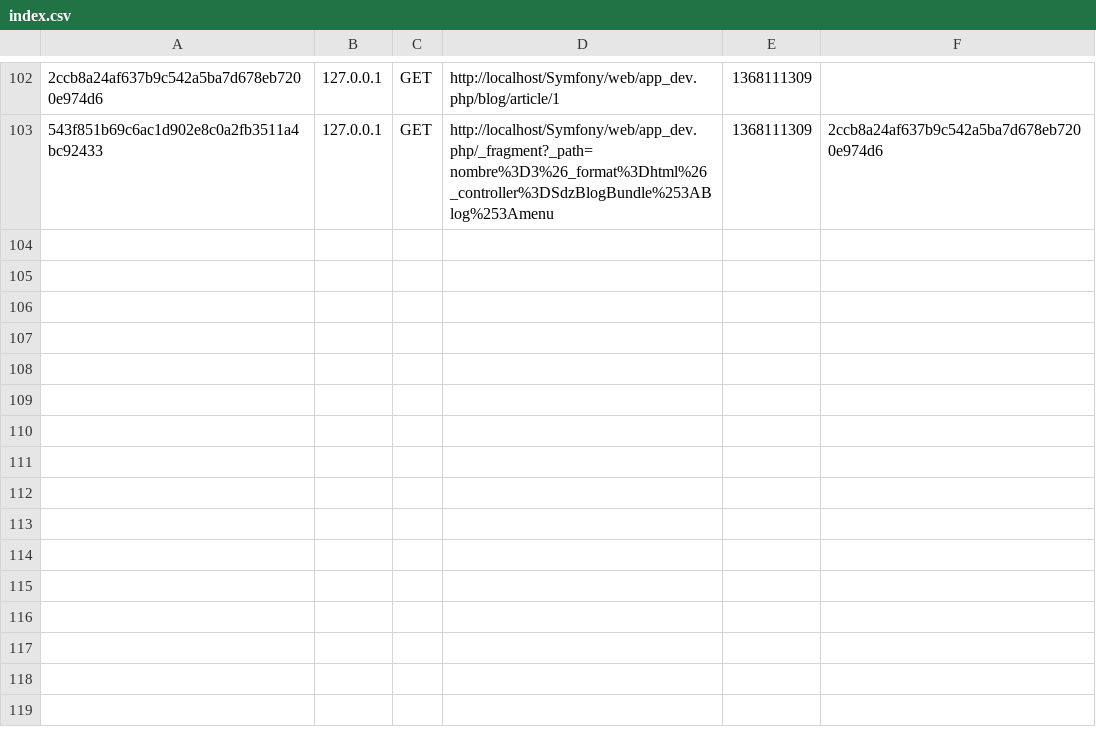
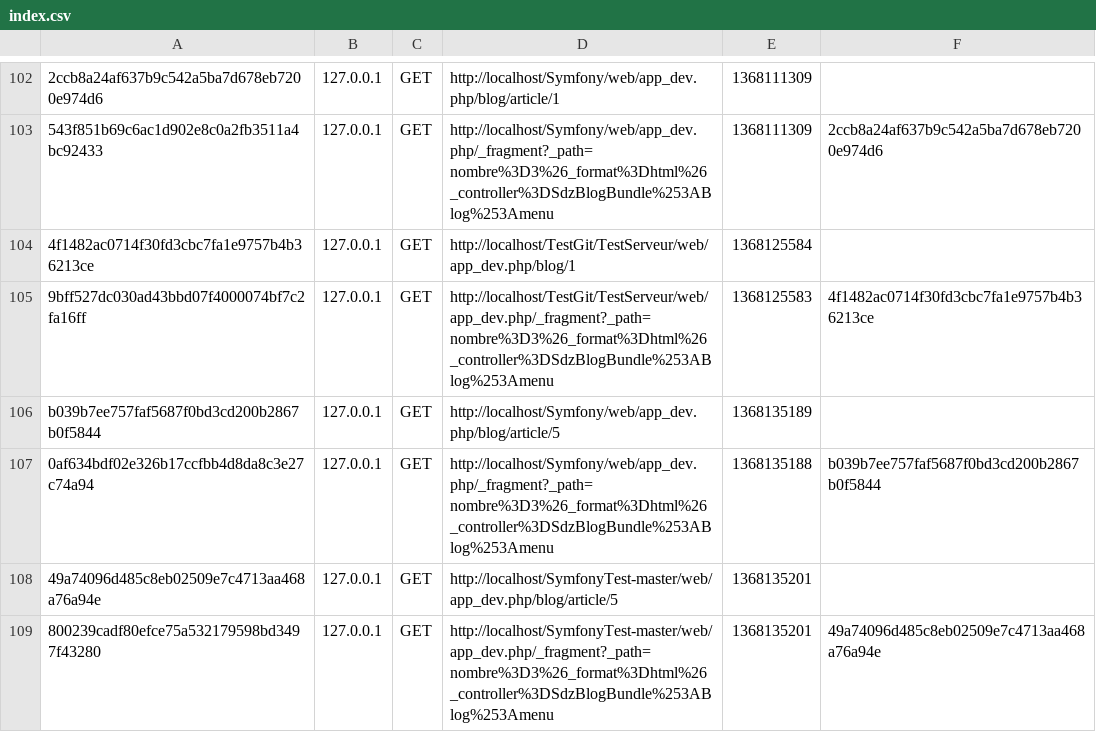
Before and after one commit to RajaeT/SymfonyTest, a CSV file: app/cache/dev/profiler/index.csv, drawn as a sheet; only a part is shown, gaps mark what is left out; the diff names each change by its address in the sheet, - before the commit and + after, or states it on an @@ line.

```diff
--- a/app/cache/dev/profiler/index.csv
+++ b/app/cache/dev/profiler/index.csv
+row 104: 4f1482ac0714f30fd3cbc7fa1e9757b4b36213ce | 127.0.0.1 | GET | http://localhost/TestGit/TestServeur/web/app_dev.php/blog/1 | 1368125584
+row 105: 9bff527dc030ad43bbd07f4000074bf7c2fa16ff | 127.0.0.1 | GET | http://localhost/TestGit/TestServeur/web/app_dev.php/_fragment?_path=nombre%3D3%26_format%3Dhtml%26_controller%3DSdzBlogBundle%253ABlog%253Amenu | 1368125583 | 4f1482ac0714f30fd3cbc7fa1e9757b4b36213ce
+row 106: b039b7ee757faf5687f0bd3cd200b2867b0f5844 | 127.0.0.1 | GET | http://localhost/Symfony/web/app_dev.php/blog/article/5 | 1368135189
+row 107: 0af634bdf02e326b17ccfbb4d8da8c3e27c74a94 | 127.0.0.1 | GET | http://localhost/Symfony/web/app_dev.php/_fragment?_path=nombre%3D3%26_format%3Dhtml%26_controller%3DSdzBlogBundle%253ABlog%253Amenu | 1368135188 | b039b7ee757faf5687f0bd3cd200b2867b0f5844
+row 108: 49a74096d485c8eb02509e7c4713aa468a76a94e | 127.0.0.1 | GET | http://localhost/SymfonyTest-master/web/app_dev.php/blog/article/5 | 1368135201
+row 109: 800239cadf80efce75a532179598bd3497f43280 | 127.0.0.1 | GET | http://localhost/SymfonyTest-master/web/app_dev.php/_fragment?_path=nombre%3D3%26_format%3Dhtml%26_controller%3DSdzBlogBundle%253ABlog%253Amenu | 1368135201 | 49a74096d485c8eb02509e7c4713aa468a76a94e
```
Also changed, not shown: 41 other files.
